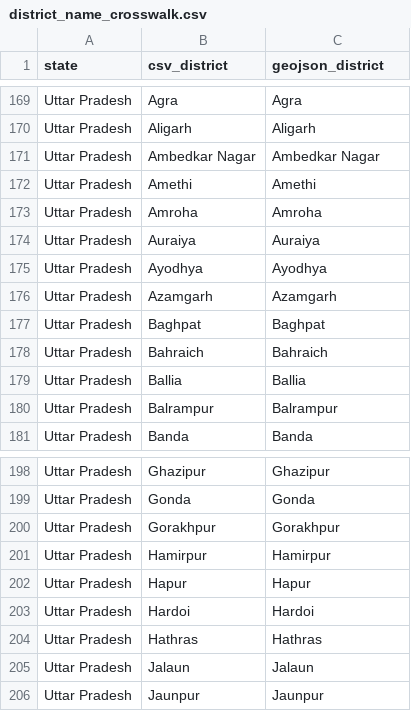
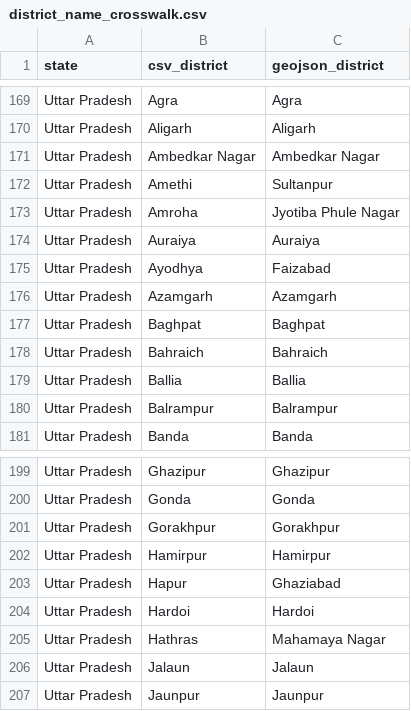
Before and after one commit to srrao87/wee-partner-clf-mapping, a CSV file: data/district_name_crosswalk.csv, drawn as a sheet; only a part is shown, gaps mark what is left out; addresses are those after the commit; the diff covers the shown part only; the diff names each change by its address in the sheet, - before the commit and + after, or states it on an @@ line.

Commit message:
Update district_name_crosswalk.csv

```diff
--- a/data/district_name_crosswalk.csv
+++ b/data/district_name_crosswalk.csv
-C172 (geojson_district): Amethi
+C172 (geojson_district): Sultanpur
-C173 (geojson_district): Amroha
+C173 (geojson_district): Jyotiba Phule Nagar
-C175 (geojson_district): Ayodhya
+C175 (geojson_district): Faizabad
-C203 (geojson_district): Hapur
+C203 (geojson_district): Ghaziabad
-C205 (geojson_district): Hathras
+C205 (geojson_district): Mahamaya Nagar
```
Also changed, not shown: 2 added rows, 2 removed rows and 7 edited cells elsewhere in this file.
